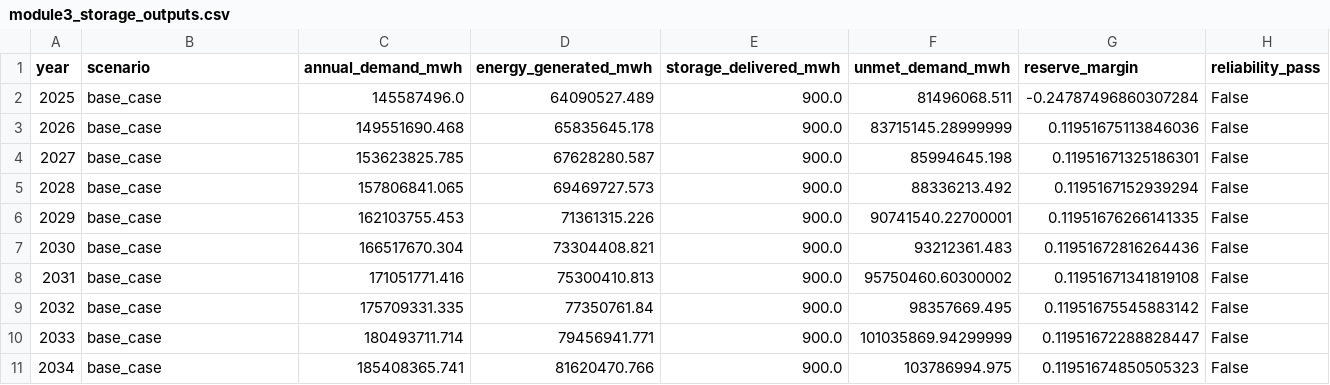
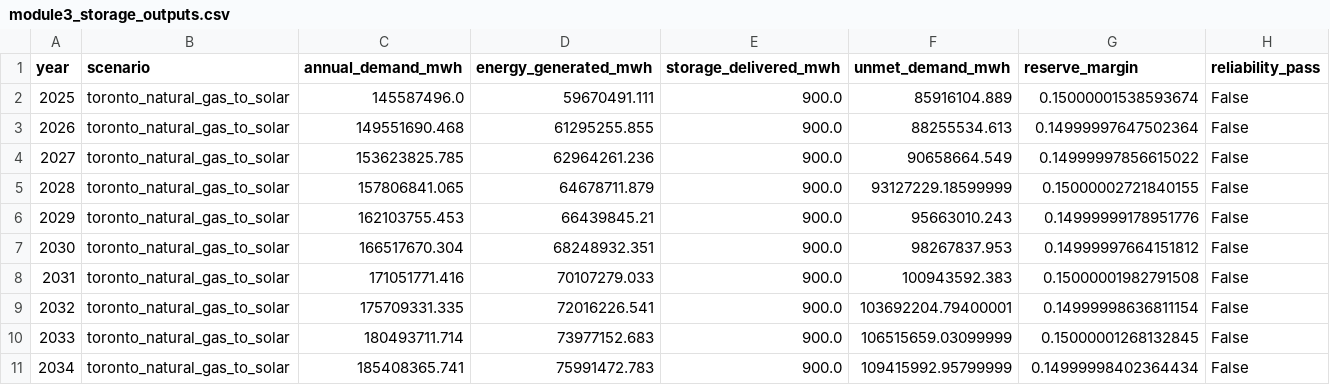
Before and after one commit to Utnest/decarbfinder, a CSV file: data/module3_storage_outputs.csv, drawn as a sheet; only a part is shown; the diff covers the shown part only.

```diff
--- a/data/module3_storage_outputs.csv
+++ b/data/module3_storage_outputs.csv
@@ -1,11 +1,11 @@
 year,scenario,annual_demand_mwh,energy_generated_mwh,storage_delivered_mwh,unmet_demand_mwh,reserve_margin,reliability_pass
-2025,base_case,145587496.0,64090527.489,900.0,81496068.511,-0.24787496860307284,False
-2026,base_case,149551690.468,65835645.178,900.0,83715145.28999999,0.11951675113846036,False
-2027,base_case,153623825.785,67628280.587,900.0,85994645.198,0.11951671325186301,False
-2028,base_case,157806841.065,69469727.573,900.0,88336213.492,0.1195167152939294,False
-2029,base_case,162103755.453,71361315.226,900.0,90741540.22700001,0.11951676266141335,False
-2030,base_case,166517670.304,73304408.821,900.0,93212361.483,0.11951672816264436,False
-2031,base_case,171051771.416,75300410.813,900.0,95750460.60300002,0.11951671341819108,False
-2032,base_case,175709331.335,77350761.84,900.0,98357669.495,0.11951675545883142,False
-2033,base_case,180493711.714,79456941.771,900.0,101035869.94299999,0.11951672288828447,False
-2034,base_case,185408365.741,81620470.766,900.0,103786994.975,0.11951674850505323,False
+2025,toronto_natural_gas_to_solar,145587496.0,59670491.111,900.0,85916104.889,0.15000001538593674,False
+2026,toronto_natural_gas_to_solar,149551690.468,61295255.855,900.0,88255534.613,0.14999997647502364,False
+2027,toronto_natural_gas_to_solar,153623825.785,62964261.236,900.0,90658664.549,0.14999997856615022,False
+2028,toronto_natural_gas_to_solar,157806841.065,64678711.879,900.0,93127229.18599999,0.15000002721840155,False
+2029,toronto_natural_gas_to_solar,162103755.453,66439845.21,900.0,95663010.243,0.14999999178951776,False
+2030,toronto_natural_gas_to_solar,166517670.304,68248932.351,900.0,98267837.953,0.14999997664151812,False
+2031,toronto_natural_gas_to_solar,171051771.416,70107279.033,900.0,100943592.383,0.15000001982791508,False
+2032,toronto_natural_gas_to_solar,175709331.335,72016226.541,900.0,103692204.79400001,0.14999998636811154,False
+2033,toronto_natural_gas_to_solar,180493711.714,73977152.683,900.0,106515659.03099999,0.15000001268132845,False
+2034,toronto_natural_gas_to_solar,185408365.741,75991472.783,900.0,109415992.95799999,0.14999998402364434,False
```
Also changed, not shown: 64 edited cells elsewhere in this file, data/module2_demand_projections.csv, data/module2_supply_outputs.csv, 5 other files.
